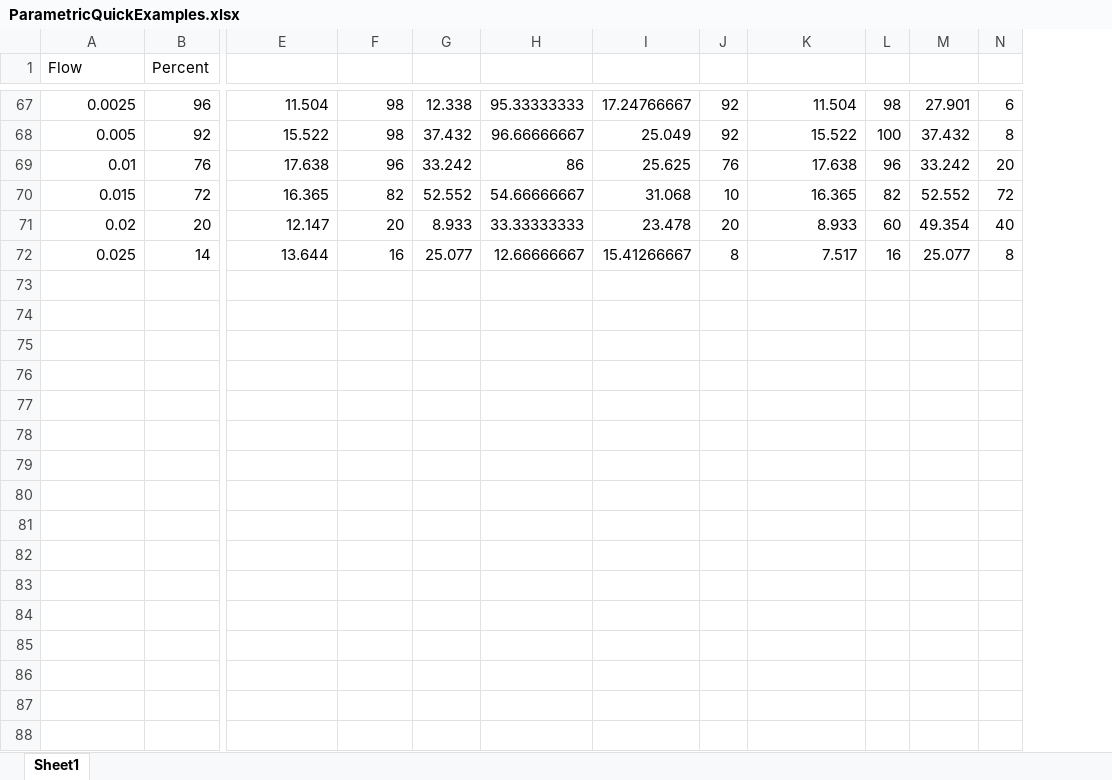
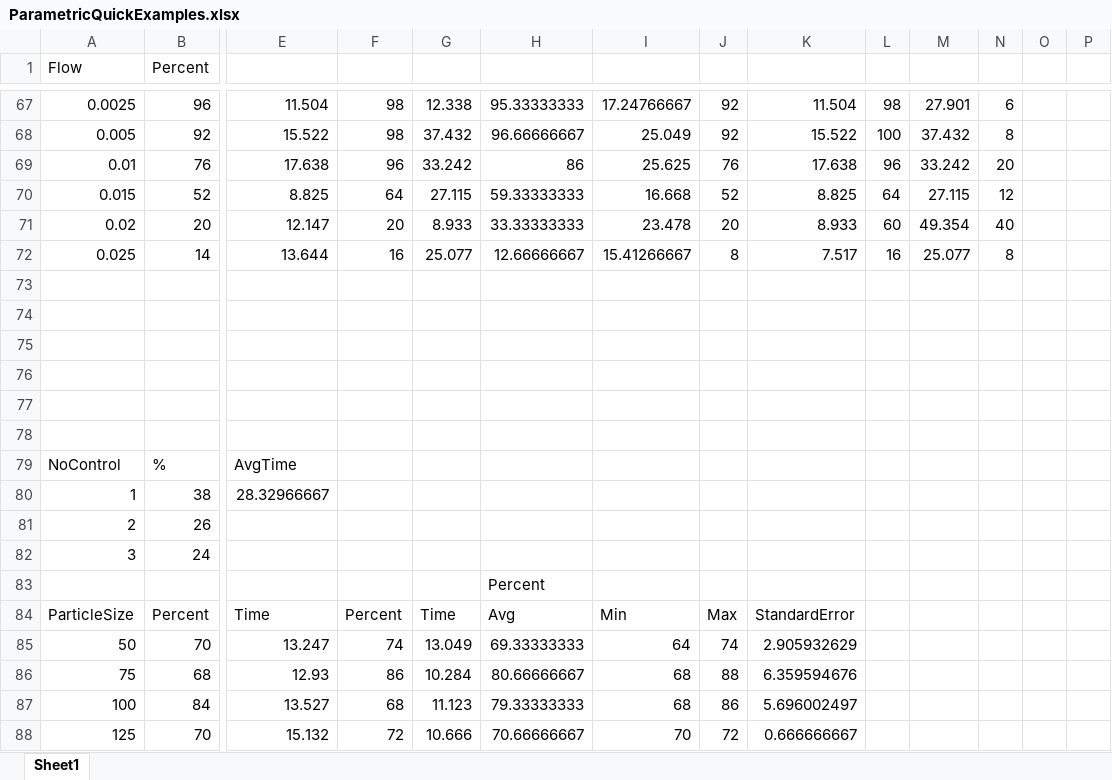
Before and after one commit to beno11224/SwarmSimulation, an Excel workbook: Parametric/ParametricQuickExamples.xlsx, sheet Sheet1, drawn as a sheet; only a part is shown, gaps mark what is left out; values as stored, in another font and other column widths than the file's, no borders; charts and pictures not drawn; removed rows and columns are numbered as before the commit, all else as after; rows hold the shown columns only; the diff covers the shown part only; the diff names each change by its address in the sheet, - before the commit and + after, or states it on an @@ line.

```diff
--- a/Parametric/ParametricQuickExamples.xlsx (sheet Sheet1)
+++ b/Parametric/ParametricQuickExamples.xlsx (sheet Sheet1)
+column O, empty
+column P, empty
-row 70: 0.015 | 72 | 16.365 | 82 | 52.552 | 54.66666667 | 31.068 | 10 | 16.365 | 82 | 52.552 | 72
+row 70: 0.015 | 52 | 8.825 | 64 | 27.115 | 59.33333333 | 16.668 | 52 | 8.825 | 64 | 27.115 | 12
+row 73: (empty)
+row 74: (empty)
+row 75: (empty)
+row 76: (empty)
+row 77: (empty)
+row 78: (empty)
+row 79: NoControl | % | AvgTime
+row 80: 1 | 38 | 28.32966667
+row 81: 2 | 26
+row 82: 3 | 24
+row 83:  |  |  |  |  | Percent
+row 84: ParticleSize | Percent | Time | Percent | Time | Avg | Min | Max | StandardError
+row 85: 50 | 70 | 13.247 | 74 | 13.049 | 69.33333333 | 64 | 74 | 2.905932629
+row 86: 75 | 68 | 12.93 | 86 | 10.284 | 80.66666667 | 68 | 88 | 6.359594676
+row 87: 100 | 84 | 13.527 | 68 | 11.123 | 79.33333333 | 68 | 86 | 5.696002497
+row 88: 125 | 70 | 15.132 | 72 | 10.666 | 70.66666667 | 70 | 72 | 0.666666667
```
Also changed, not shown: 25 added rows elsewhere in this sheet, charts or pictures, 11 other files.
